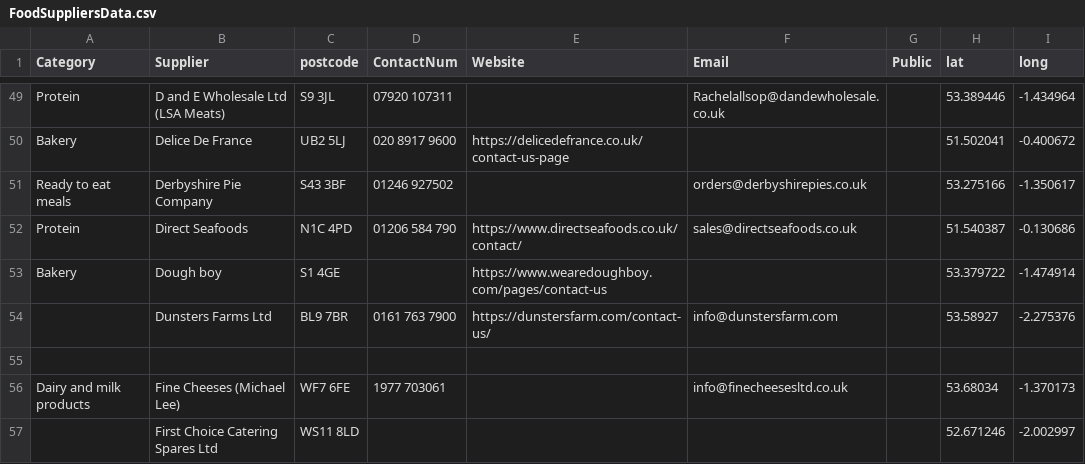
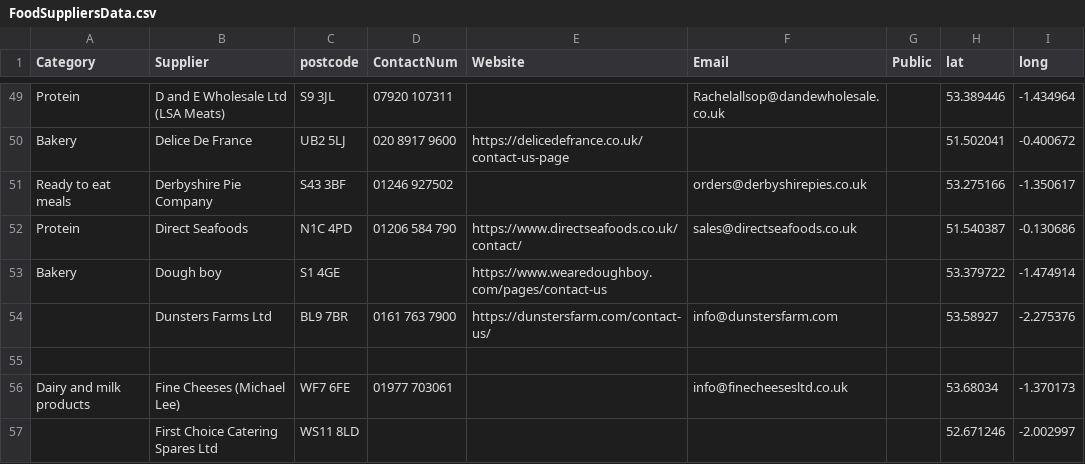
Before and after one commit to NiddCN/FoodSuppliers, a CSV file: Data/FoodSuppliersData.csv, drawn as a sheet; only a part is shown, gaps mark what is left out.

Commit message:
Automated update of CSV

```diff
--- a/Data/FoodSuppliersData.csv
+++ b/Data/FoodSuppliersData.csv
@@ -55,3 +55,3 @@ Bakery,Dough boy,S1 4GE,,https://www.wearedoughboy.com/pages/contact-us,,,53.379
 ,,,,,,,,
-Dairy and milk products,Fine Cheeses (Michael Lee),WF7 6FE,1977 703061,,info@finecheesesltd.co.uk,,53.68034,-1.370173
+Dairy and milk products,Fine Cheeses (Michael Lee),WF7 6FE,01977 703061,,info@finecheesesltd.co.uk,,53.68034,-1.370173
 ,First Choice Catering Spares Ltd,WS11 8LD,,,,,52.671246,-2.002997
```
